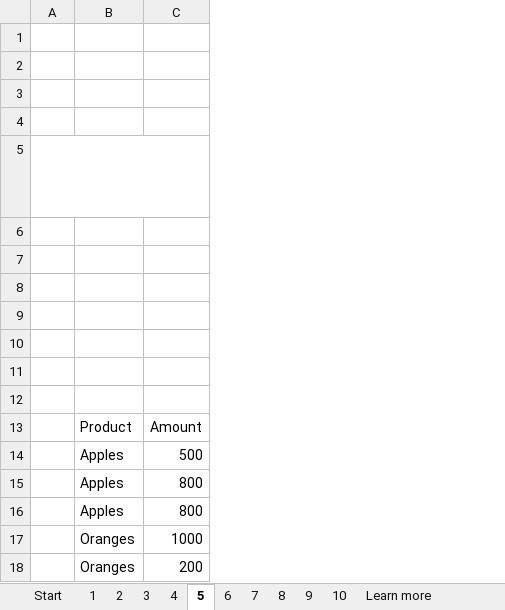
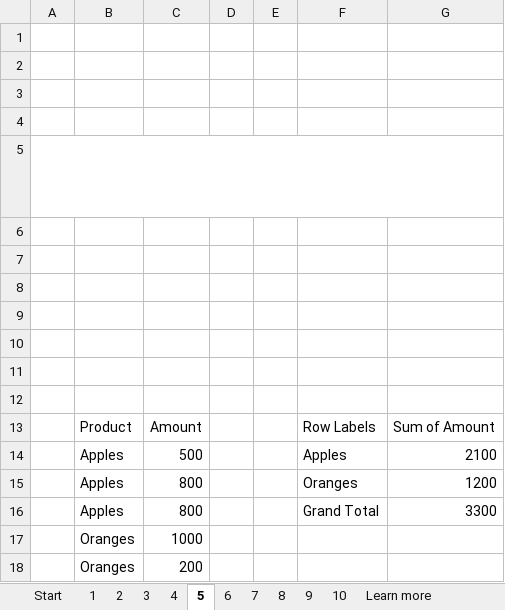
Before and after one commit to Gitjatin1/Student_Repo, an Excel workbook: wk3/ten_tips_for_charts.xlsx, sheet 5, drawn as a sheet; long unchanged cells end in …; values as stored, in another font and other column widths than the file's, no borders; charts and pictures and table styles not drawn; the diff names each change by its address in the sheet, - before the commit and + after, or states it on an @@ line.

```diff
--- a/wk3/ten_tips_for_charts.xlsx (sheet 5)
+++ b/wk3/ten_tips_for_charts.xlsx (sheet 5)
+column D, empty
+column E, empty
+column F, rows 13-16: Row Labels | Apples | Oranges | Grand Total
+column G, rows 13-16: Sum of Amount | 2100 | 1200 | 3300
```
Also changed, not shown: sheet 3, sheet 6, charts or pictures, wk3/DAB_Excel_Charts_Master_Class.xlsx, wk3/DAB_Sorting_Filtering_Python_Solutions.xlsx, 22 other files.
